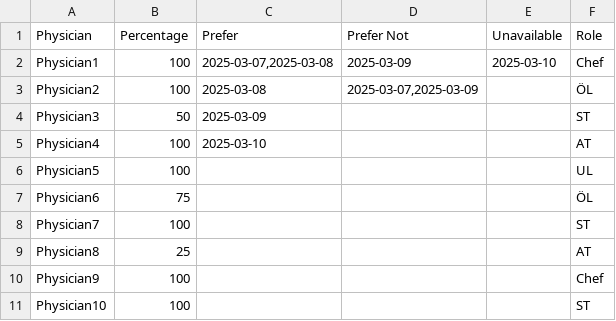
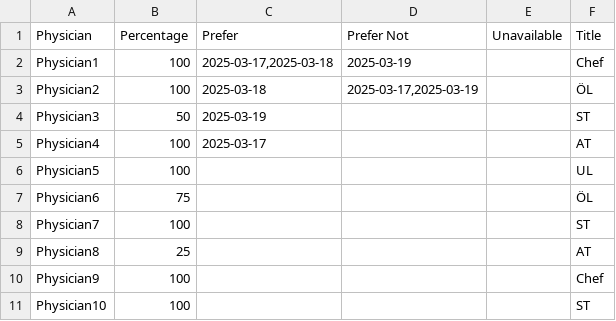
Before and after one commit to larssonnathalie/QMaxH-Cap, a CSV file: data/input/physician_data.csv, drawn as a sheet.

Commit message:
preferences and control plot

```diff
--- a/data/input/physician_data.csv
+++ b/data/input/physician_data.csv
@@ -1,6 +1,6 @@
-Physician,Percentage,Prefer,Prefer Not,Unavailable,Role
-Physician1,100,"2025-03-07,2025-03-08",2025-03-09,2025-03-10,Chef
-Physician2,100,2025-03-08,"2025-03-07,2025-03-09",,ÖL
-Physician3,50,2025-03-09,,,ST
-Physician4,100,2025-03-10,,,AT
+Physician,Percentage,Prefer,Prefer Not,Unavailable,Title
+Physician1,100,"2025-03-17,2025-03-18",2025-03-19,,Chef
+Physician2,100,2025-03-18,"2025-03-17,2025-03-19",,ÖL
+Physician3,50,2025-03-19,,,ST
+Physician4,100,2025-03-17,,,AT
 Physician5,100,,,,UL
```
Also changed, not shown: 17 other files.
